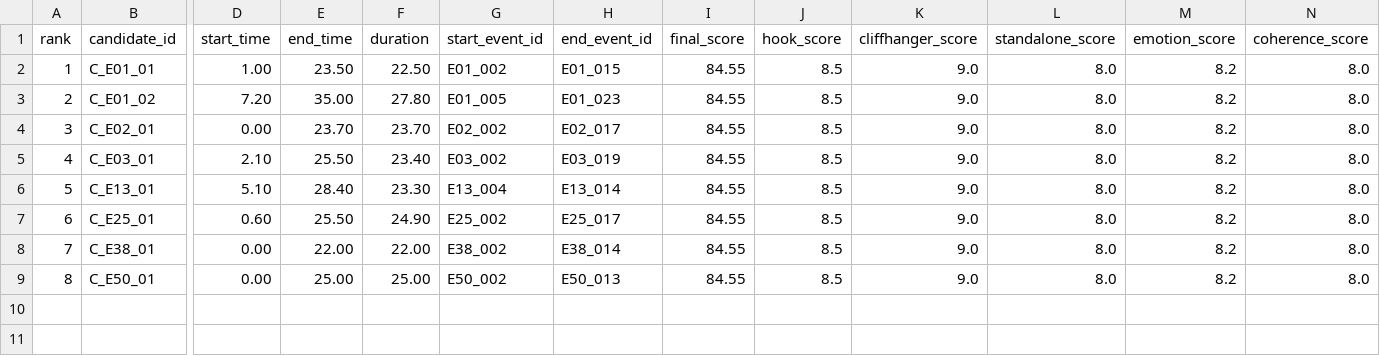
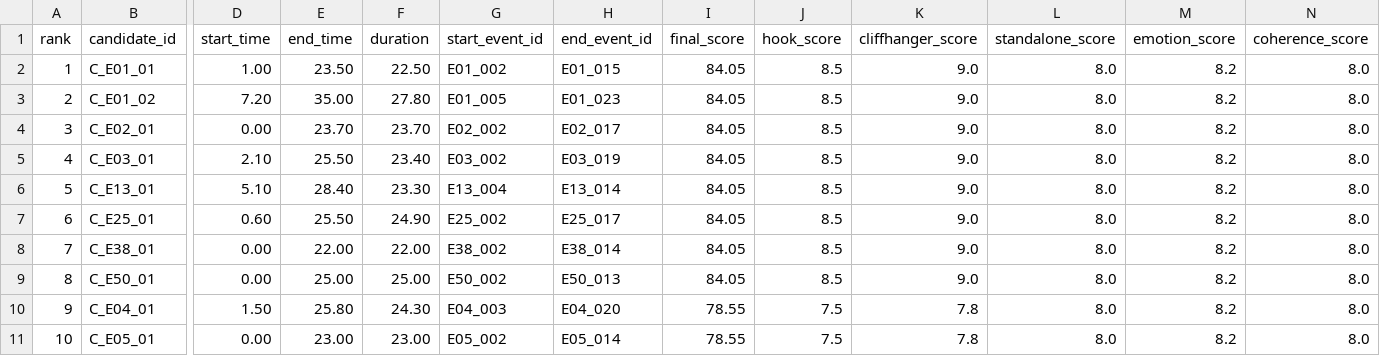
Before and after one commit to Raman1645/PromoScout, a CSV file: outputs/final_rankings.csv, drawn as a sheet; only a part is shown, gaps mark what is left out; rows hold the shown columns only; the diff names each change by its address in the sheet, - before the commit and + after, or states it on an @@ line.

Commit message:
Implement risk mitigations, Groq GPT-OSS integration, speaker anonymization, checkpointing, and Streamlit studio updates

```diff
--- a/outputs/final_rankings.csv
+++ b/outputs/final_rankings.csv
-I2:I9 (final_score): 84.55
+I2:I9 (final_score): 84.05
+row 10: 9 | C_E04_01 | 1.50 | 25.80 | 24.30 | E04_003 | E04_020 | 78.55 | 7.5 | 7.8 | 8.0 | 8.2 | 8.0
+row 11: 10 | C_E05_01 | 0.00 | 23.00 | 23.00 | E05_002 | E05_014 | 78.55 | 7.5 | 7.8 | 8.0 | 8.2 | 8.0
```
Also changed, not shown: 26 other files.
